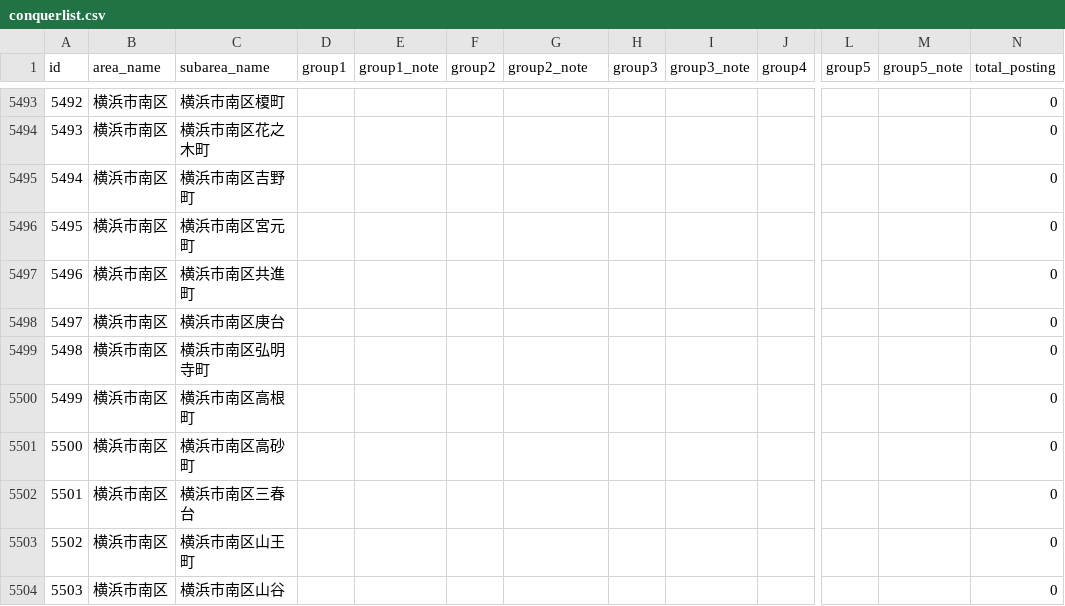
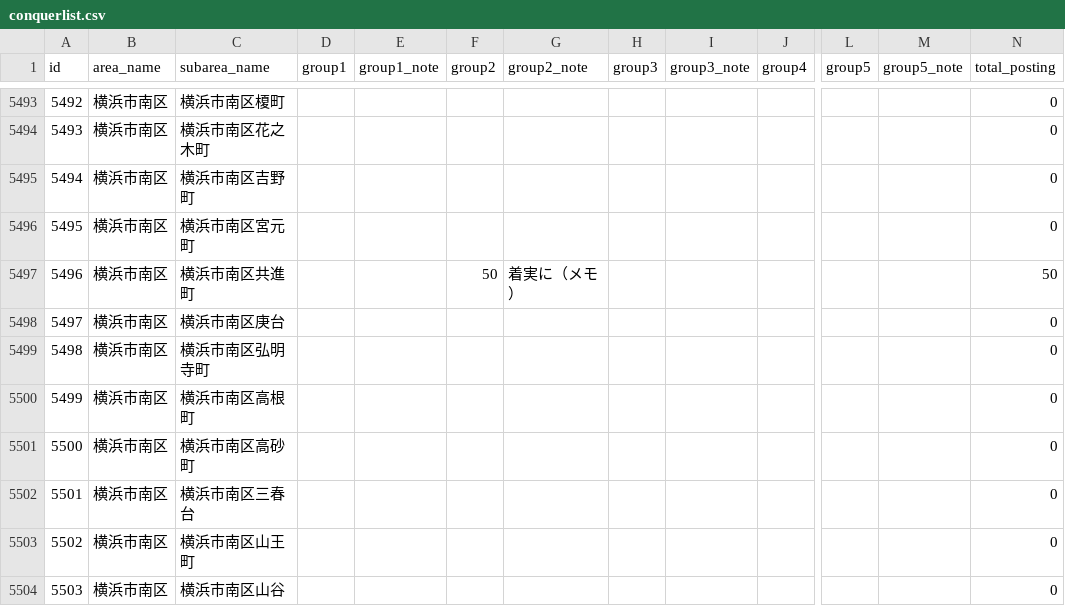
Before and after one commit to kokuminmin/poster-map-kagoshima, a CSV file: public/data/conquerlist.csv, drawn as a sheet; only a part is shown, gaps mark what is left out; the diff names each change by its address in the sheet, - before the commit and + after, or states it on an @@ line.

```diff
--- a/public/data/conquerlist.csv
+++ b/public/data/conquerlist.csv
-F5497 (group2): (empty)
+F5497 (group2): 50
-G5497 (group2_note): (empty)
+G5497 (group2_note): 着実に（メモ）
-N5497 (total_posting): 0
+N5497 (total_posting): 50
```
Also changed, not shown: backup/postinglog.csv, 3 other files.
